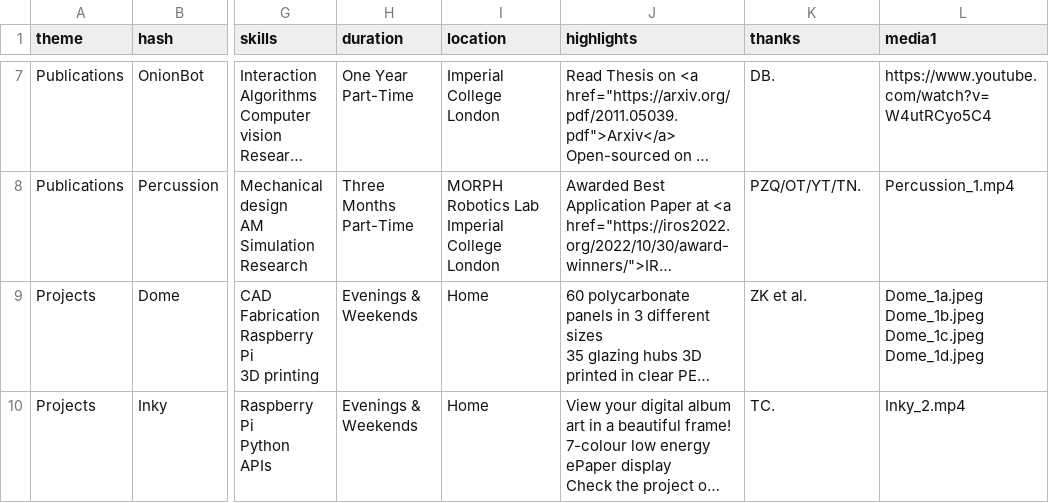
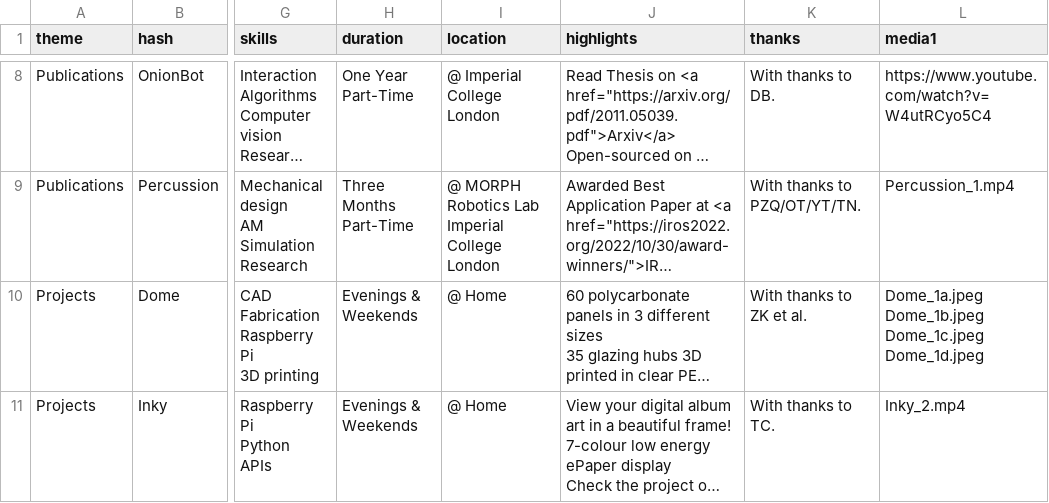
Before and after one commit to bencobley/bencobley.github.io, a CSV file: content.csv, drawn as a sheet; only a part is shown, gaps mark what is left out; long unchanged cells end in …; addresses are those after the commit; the diff covers the shown part only; the diff names each change by its address in the sheet, - before the commit and + after, or states it on an @@ line.

Commit message:
Update content.csv

```diff
--- a/content.csv
+++ b/content.csv
-I8 (location): Imperial College London
+I8 (location): @ Imperial College London
-K8 (thanks): DB.
+K8 (thanks): With thanks to DB.
-I9 (location): MORPH Robotics Lab Imperial College London
+I9 (location): @ MORPH Robotics Lab Imperial College London
-K9 (thanks): PZQ/OT/YT/TN.
+K9 (thanks): With thanks to PZQ/OT/YT/TN.
-I10:I11 (location): Home
+I10:I11 (location): @ Home
-K10 (thanks): ZK et al.
+K10 (thanks): With thanks to ZK et al.
-K11 (thanks): TC.
+K11 (thanks): With thanks to TC.
```
Also changed, not shown: 2 added rows and 14 edited cells elsewhere in this file.
